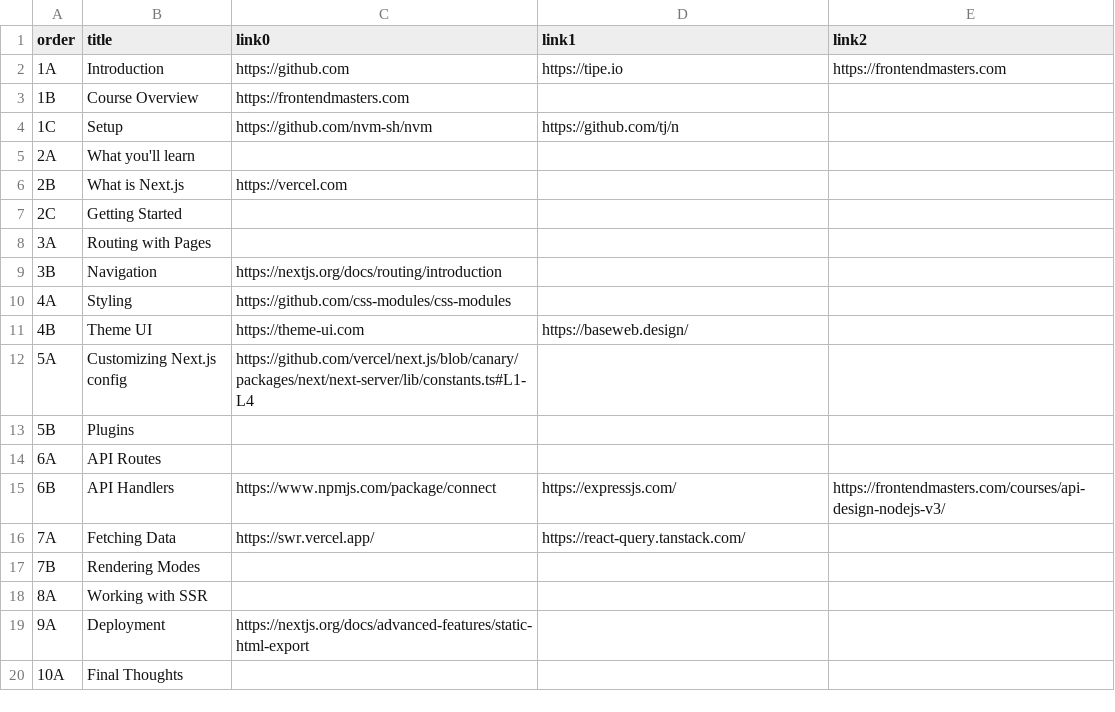
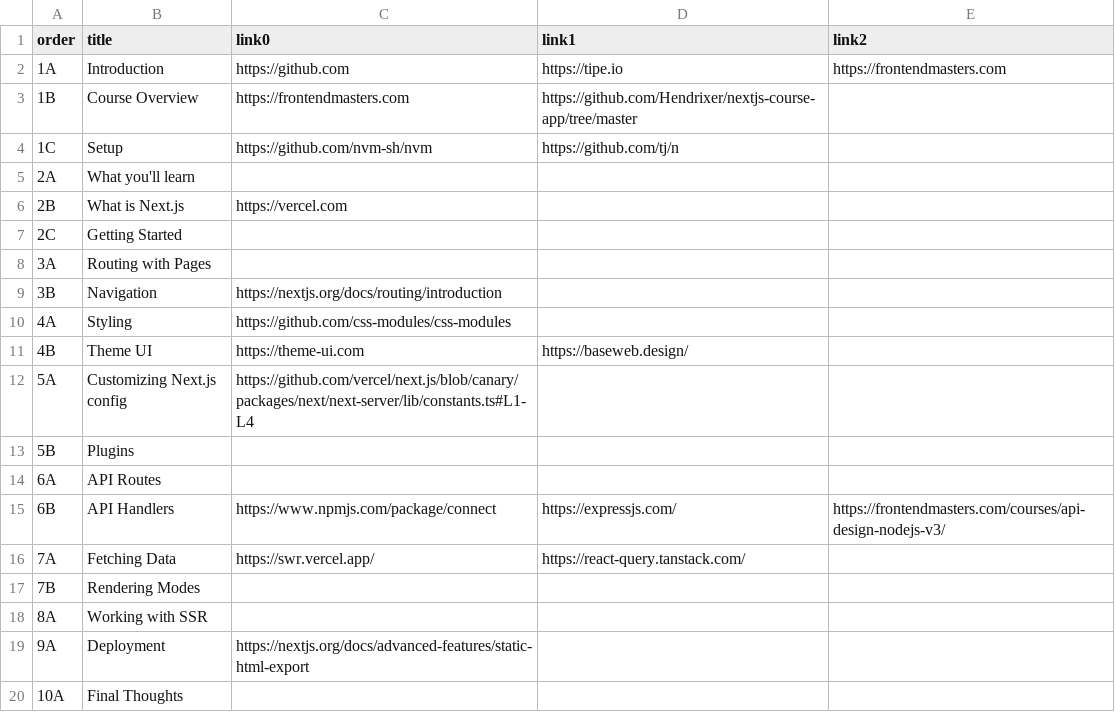
Before and after one commit to Hendrixer/nextjs-course, a CSV file: links.csv, drawn as a sheet.

```diff
--- a/links.csv
+++ b/links.csv
@@ -2,3 +2,3 @@ order,title,link0,link1,link2
 1A,Introduction,https://github.com,https://tipe.io,https://frontendmasters.com
-1B,Course Overview,https://frontendmasters.com,,
+1B,Course Overview,https://frontendmasters.com,https://github.com/Hendrixer/nextjs-course-app/tree/master,
 1C,Setup,https://github.com/nvm-sh/nvm,https://github.com/tj/n,
```
Also changed, not shown: 30 other files.
